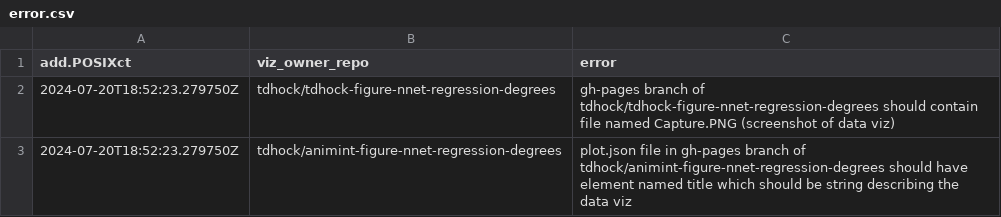
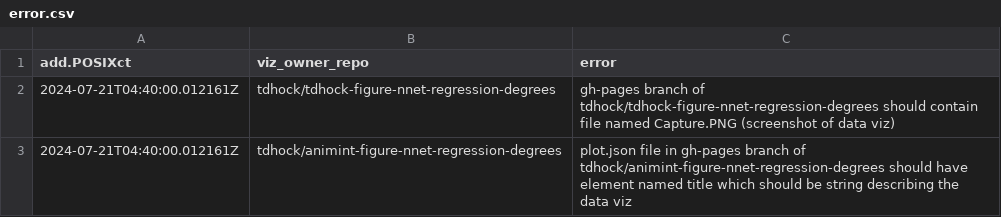
Before and after one commit to nhintruong/gallery, a CSV file: error.csv, drawn as a sheet.

Commit message:
update 2024-07-21 11:40:00.012161

```diff
--- a/error.csv
+++ b/error.csv
@@ -1,3 +1,3 @@
 add.POSIXct,viz_owner_repo,error
-2024-07-20T18:52:23.279750Z,tdhock/tdhock-figure-nnet-regression-degrees,gh-pages branch of tdhock/tdhock-figure-nnet-regression-degrees should contain file named Capture.PNG (screenshot of data viz)
-2024-07-20T18:52:23.279750Z,tdhock/animint-figure-nnet-regression-degrees,plot.json file in gh-pages branch of tdhock/animint-figure-nnet-regression-degrees should have element named title which should be string describing the data viz
+2024-07-21T04:40:00.012161Z,tdhock/tdhock-figure-nnet-regression-degrees,gh-pages branch of tdhock/tdhock-figure-nnet-regression-degrees should contain file named Capture.PNG (screenshot of data viz)
+2024-07-21T04:40:00.012161Z,tdhock/animint-figure-nnet-regression-degrees,plot.json file in gh-pages branch of tdhock/animint-figure-nnet-regression-degrees should have element named title which should be string describing the data viz
```
